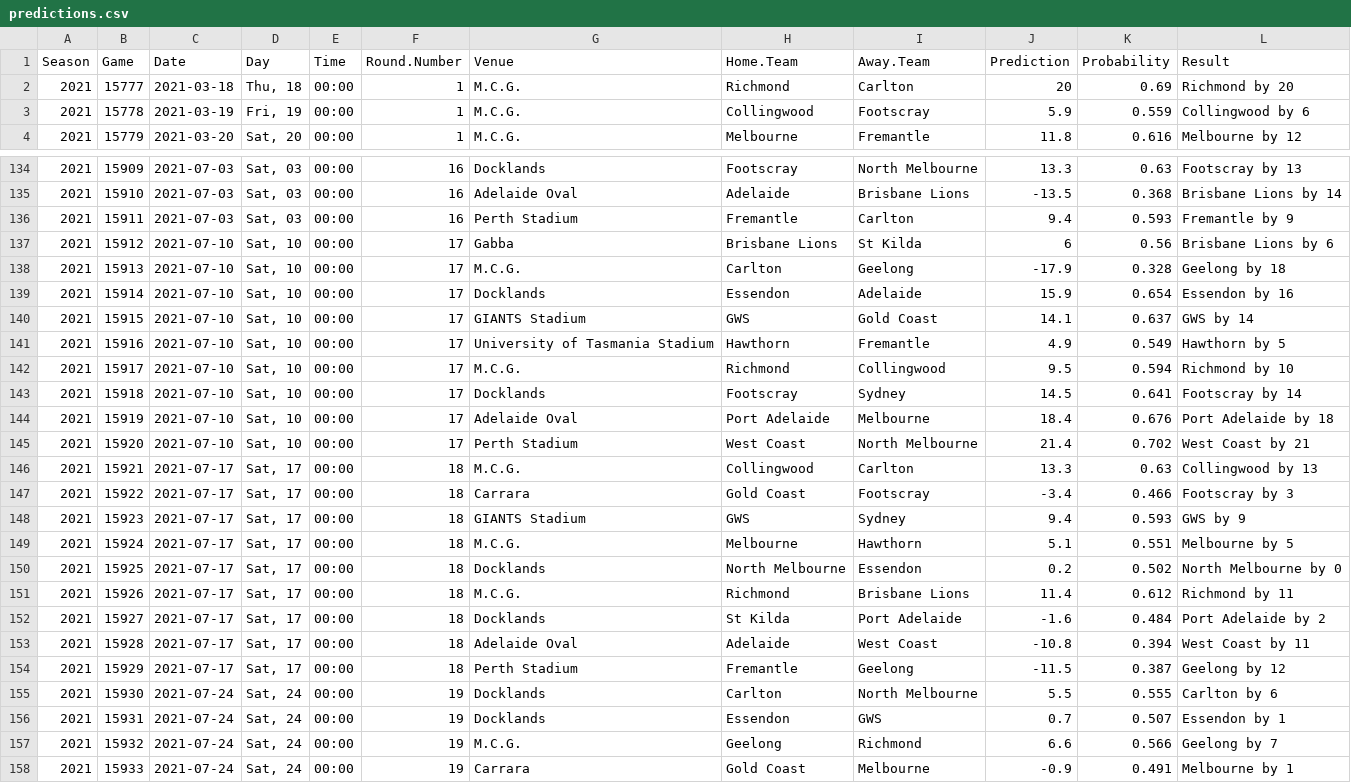
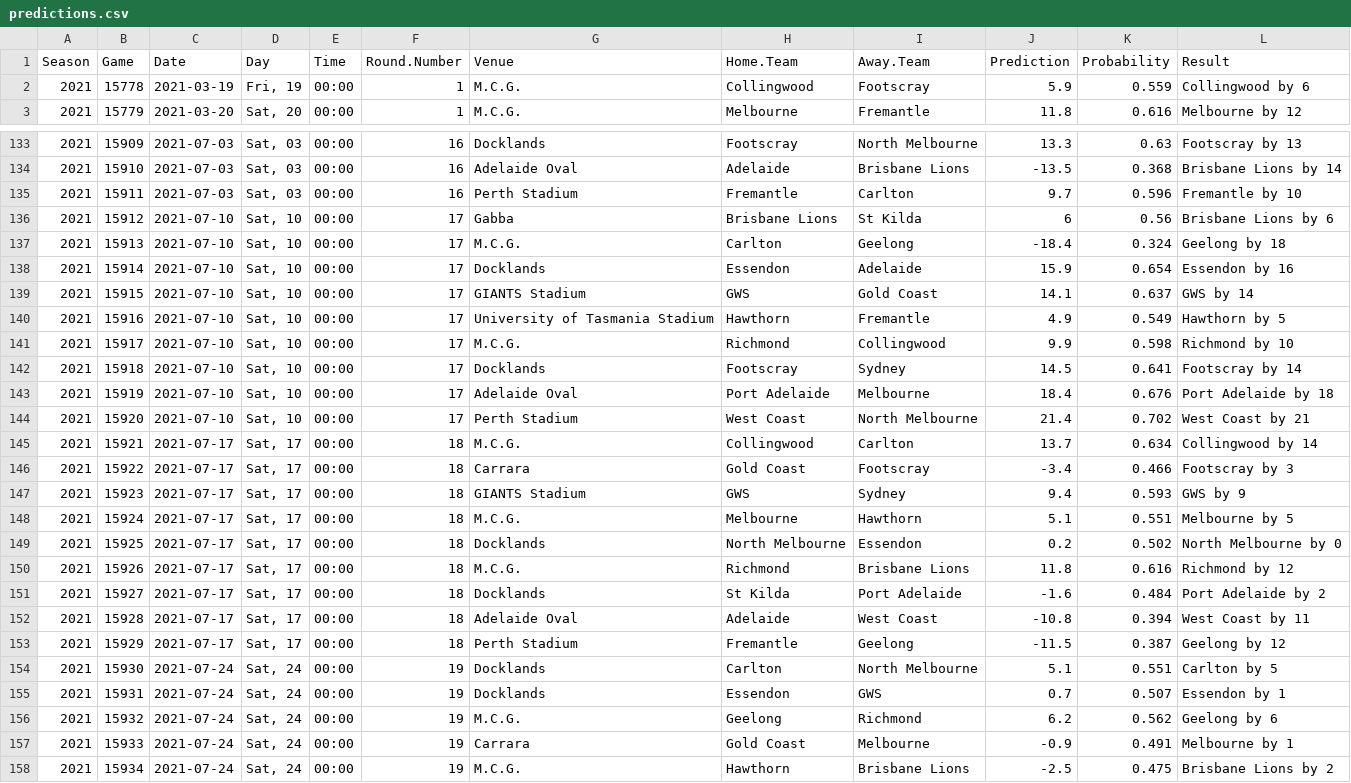
Before and after one commit to jimmyday12/plussixoneblog, a CSV file: data_files/raw-data/predictions.csv, drawn as a sheet; only a part is shown, gaps mark what is left out; the shorter side is filled out with more unchanged rows; the diff covers the shown part only.

Commit message:
updating data for round 1

```diff
--- a/data_files/raw-data/predictions.csv
+++ b/data_files/raw-data/predictions.csv
@@ -1,3 +1,2 @@
 Season,Game,Date,Day,Time,Round.Number,Venue,Home.Team,Away.Team,Prediction,Probability,Result
-2021,15777,2021-03-18,"Thu, 18",00:00,1,M.C.G.,Richmond,Carlton,20,0.69,Richmond by 20
 2021,15778,2021-03-19,"Fri, 19",00:00,1,M.C.G.,Collingwood,Footscray,5.9,0.559,Collingwood by 6
@@ -135,5 +134,5 @@ Season,Game,Date,Day,Time,Round.Number,Venue,Home.Team,Away.Team,Prediction,Prob
 2021,15910,2021-07-03,"Sat, 03",00:00,16,Adelaide Oval,Adelaide,Brisbane Lions,-13.5,0.368,Brisbane Lions by 14
-2021,15911,2021-07-03,"Sat, 03",00:00,16,Perth Stadium,Fremantle,Carlton,9.4,0.593,Fremantle by 9
+2021,15911,2021-07-03,"Sat, 03",00:00,16,Perth Stadium,Fremantle,Carlton,9.7,0.596,Fremantle by 10
 2021,15912,2021-07-10,"Sat, 10",00:00,17,Gabba,Brisbane Lions,St Kilda,6,0.56,Brisbane Lions by 6
-2021,15913,2021-07-10,"Sat, 10",00:00,17,M.C.G.,Carlton,Geelong,-17.9,0.328,Geelong by 18
+2021,15913,2021-07-10,"Sat, 10",00:00,17,M.C.G.,Carlton,Geelong,-18.4,0.324,Geelong by 18
 2021,15914,2021-07-10,"Sat, 10",00:00,17,Docklands,Essendon,Adelaide,15.9,0.654,Essendon by 16
@@ -141,3 +140,3 @@ Season,Game,Date,Day,Time,Round.Number,Venue,Home.Team,Away.Team,Prediction,Prob
 2021,15916,2021-07-10,"Sat, 10",00:00,17,University of Tasmania Stadium,Hawthorn,Fremantle,4.9,0.549,Hawthorn by 5
-2021,15917,2021-07-10,"Sat, 10",00:00,17,M.C.G.,Richmond,Collingwood,9.5,0.594,Richmond by 10
+2021,15917,2021-07-10,"Sat, 10",00:00,17,M.C.G.,Richmond,Collingwood,9.9,0.598,Richmond by 10
 2021,15918,2021-07-10,"Sat, 10",00:00,17,Docklands,Footscray,Sydney,14.5,0.641,Footscray by 14
@@ -145,3 +144,3 @@ Season,Game,Date,Day,Time,Round.Number,Venue,Home.Team,Away.Team,Prediction,Prob
 2021,15920,2021-07-10,"Sat, 10",00:00,17,Perth Stadium,West Coast,North Melbourne,21.4,0.702,West Coast by 21
-2021,15921,2021-07-17,"Sat, 17",00:00,18,M.C.G.,Collingwood,Carlton,13.3,0.63,Collingwood by 13
+2021,15921,2021-07-17,"Sat, 17",00:00,18,M.C.G.,Collingwood,Carlton,13.7,0.634,Collingwood by 14
 2021,15922,2021-07-17,"Sat, 17",00:00,18,Carrara,Gold Coast,Footscray,-3.4,0.466,Footscray by 3
@@ -150,3 +149,3 @@ Season,Game,Date,Day,Time,Round.Number,Venue,Home.Team,Away.Team,Prediction,Prob
 2021,15925,2021-07-17,"Sat, 17",00:00,18,Docklands,North Melbourne,Essendon,0.2,0.502,North Melbourne by 0
-2021,15926,2021-07-17,"Sat, 17",00:00,18,M.C.G.,Richmond,Brisbane Lions,11.4,0.612,Richmond by 11
+2021,15926,2021-07-17,"Sat, 17",00:00,18,M.C.G.,Richmond,Brisbane Lions,11.8,0.616,Richmond by 12
 2021,15927,2021-07-17,"Sat, 17",00:00,18,Docklands,St Kilda,Port Adelaide,-1.6,0.484,Port Adelaide by 2
@@ -154,5 +153,5 @@ Season,Game,Date,Day,Time,Round.Number,Venue,Home.Team,Away.Team,Prediction,Prob
 2021,15929,2021-07-17,"Sat, 17",00:00,18,Perth Stadium,Fremantle,Geelong,-11.5,0.387,Geelong by 12
-2021,15930,2021-07-24,"Sat, 24",00:00,19,Docklands,Carlton,North Melbourne,5.5,0.555,Carlton by 6
+2021,15930,2021-07-24,"Sat, 24",00:00,19,Docklands,Carlton,North Melbourne,5.1,0.551,Carlton by 5
 2021,15931,2021-07-24,"Sat, 24",00:00,19,Docklands,Essendon,GWS,0.7,0.507,Essendon by 1
-2021,15932,2021-07-24,"Sat, 24",00:00,19,M.C.G.,Geelong,Richmond,6.6,0.566,Geelong by 7
+2021,15932,2021-07-24,"Sat, 24",00:00,19,M.C.G.,Geelong,Richmond,6.2,0.562,Geelong by 6
 2021,15933,2021-07-24,"Sat, 24",00:00,19,Carrara,Gold Coast,Melbourne,-0.9,0.491,Melbourne by 1
```
Also changed, not shown: 83 edited cells elsewhere in this file, data_files/raw-data/AFLM_sims_summary.csv, data_files/raw-data/predictions_new.csv, 10 other files.
